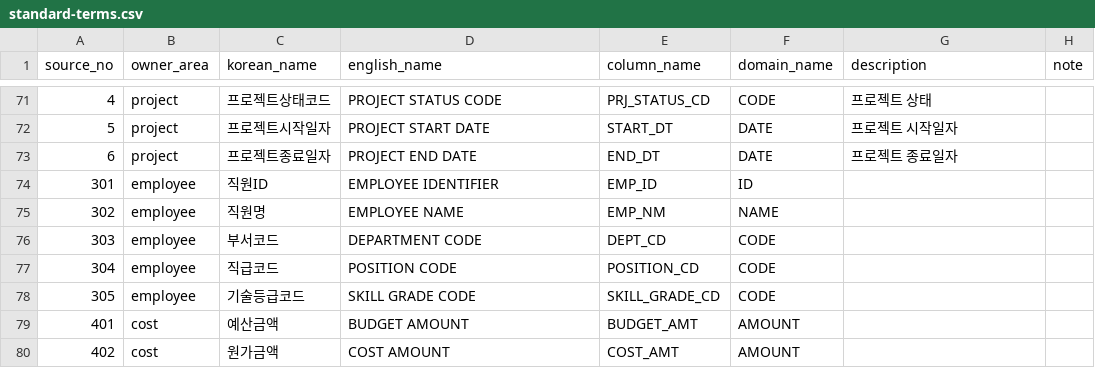
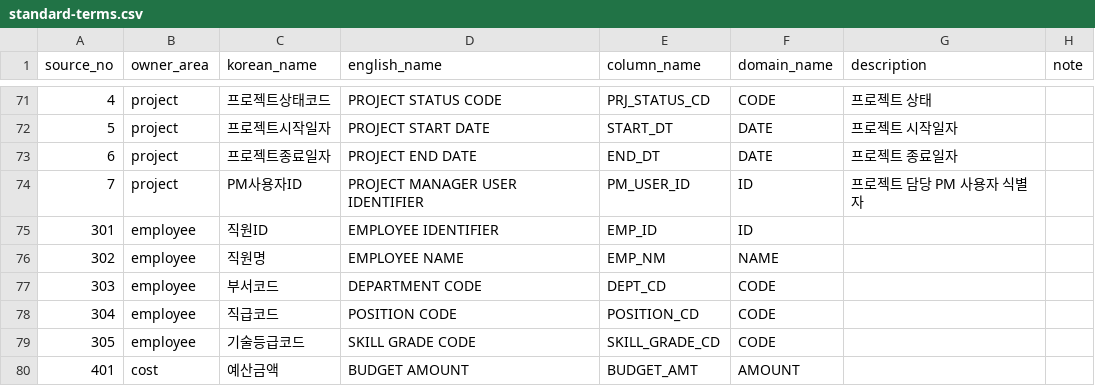
Before and after one commit to MrKkondae/business-management-system, a CSV file: docs/02.architecture/02.data-architecture/01.standard/standard-terms.csv, drawn as a sheet; only a part is shown, gaps mark what is left out; the shorter side is filled out with more unchanged rows.

```diff
--- a/docs/02.architecture/02.data-architecture/01.standard/standard-terms.csv
+++ b/docs/02.architecture/02.data-architecture/01.standard/standard-terms.csv
@@ -73,2 +73,3 @@
 6,project,프로젝트종료일자,PROJECT END DATE,END_DT,DATE,프로젝트 종료일자,
+7,project,PM사용자ID,PROJECT MANAGER USER IDENTIFIER,PM_USER_ID,ID,프로젝트 담당 PM 사용자 식별자,
 301,employee,직원ID,EMPLOYEE IDENTIFIER,EMP_ID,ID,,
```
Also changed, not shown: docs/02.architecture/02.data-architecture/01.standard/standard-words.csv, docs/02.architecture/02.data-architecture/02.logical-model/attributes/entity-attribute-project.csv, 7 other files.
